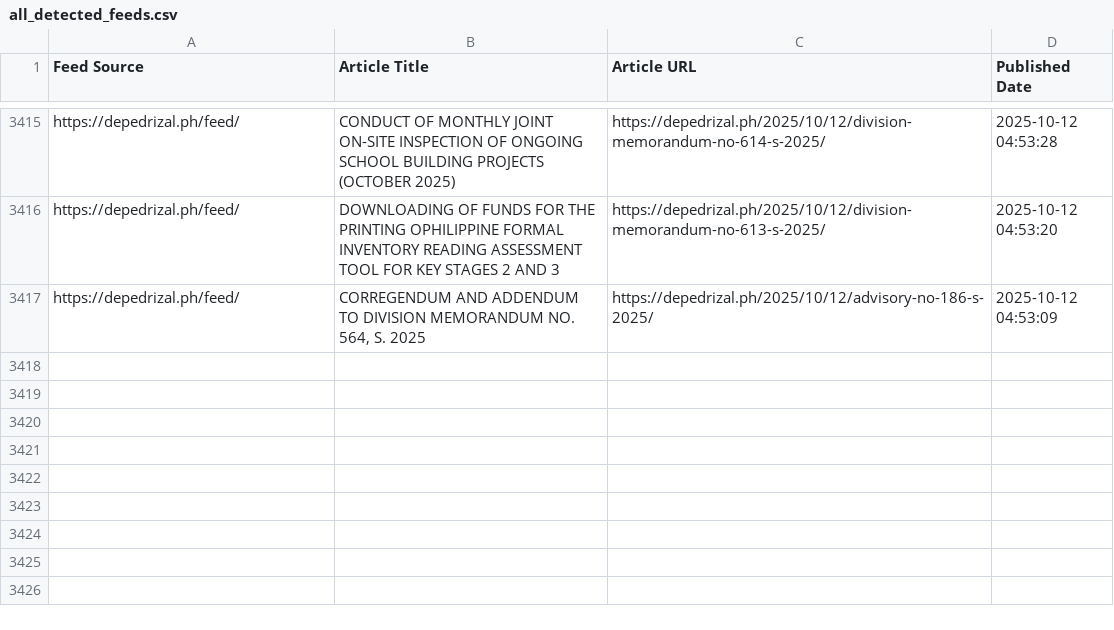
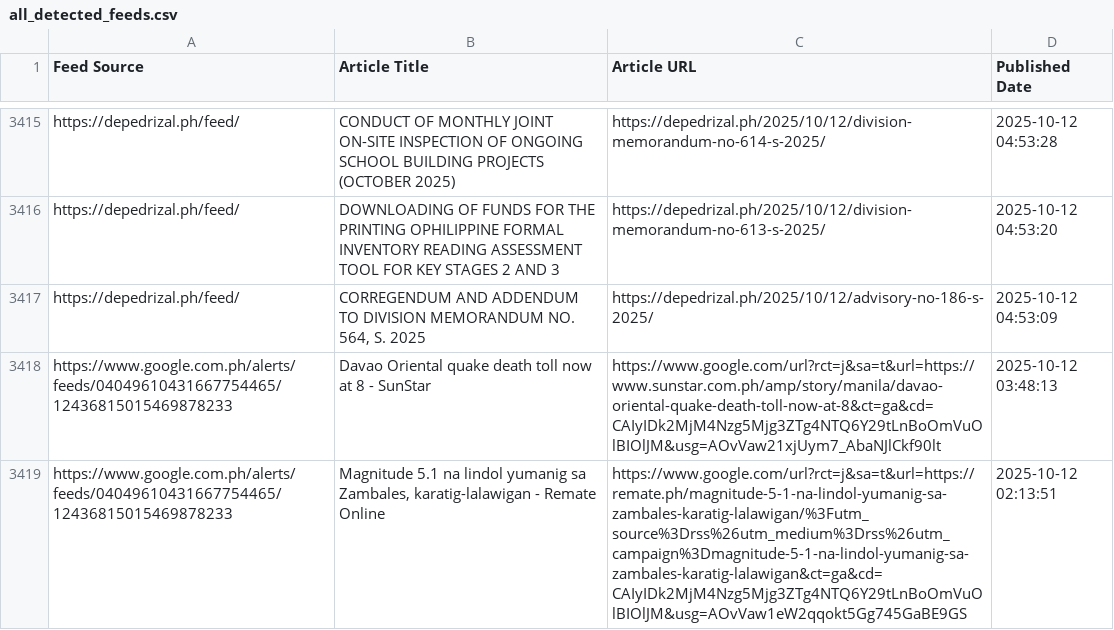
Before and after one commit to mabagarlene/bettermark, a CSV file: all_detected_feeds.csv, drawn as a sheet; only a part is shown, gaps mark what is left out.

Commit message:
Update feed data - 2025-10-12 05:22:38 UTC

```diff
--- a/all_detected_feeds.csv
+++ b/all_detected_feeds.csv
@@ -3417 +3417,3 @@ https://depedrizal.ph/feed/,DOWNLOADING OF FUNDS FOR THE PRINTING OPHILIPPINE FO
 https://depedrizal.ph/feed/,"CORREGENDUM AND ADDENDUM TO DIVISION MEMORANDUM NO. 564, S. 2025",https://depedrizal.ph/2025/10/12/advisory-no-186-s-2025/,2025-10-12 04:53:09
+https://www.google.com.ph/alerts/feeds/04049610431667754465/12436815015469878233,Davao Oriental quake death toll now at 8 - SunStar,https://www.google.com/url?rct=j&sa=t&url=https://www.sunstar.com.ph/amp/story/manila/davao-oriental-quake-death-toll-now-at-8&ct=ga&cd=CAIyIDk2MjM4Nzg5Mjg3ZTg4NTQ6Y29tLnBoOmVuOlBIOlJM&usg=AOvVaw21xjUym7_AbaNJlCkf90lt,2025-10-12 03:48:13
+https://www.google.com.ph/alerts/feeds/04049610431667754465/12436815015469878233,"Magnitude 5.1 na lindol yumanig sa Zambales, karatig-lalawigan - Remate Online",https://www.google.com/url?rct=j&sa=t&url=https://remate.ph/magnitude-5-1-na-lindol-yumanig-sa-zambales-karatig-lalawigan/%3Futm_source%3Drss%26utm_medium%3Drss%26utm_campaign%3Dmagnitude-5-1-na-lindol-yumanig-sa-zambales-karatig-lalawigan&ct=ga&cd=CAIyIDk2MjM4Nzg5Mjg3ZTg4NTQ6Y29tLnBoOmVuOlBIOlJM&usg=AOvVaw1eW2qqokt5Gg745GaBE9GS,2025-10-12 02:13:51
```
